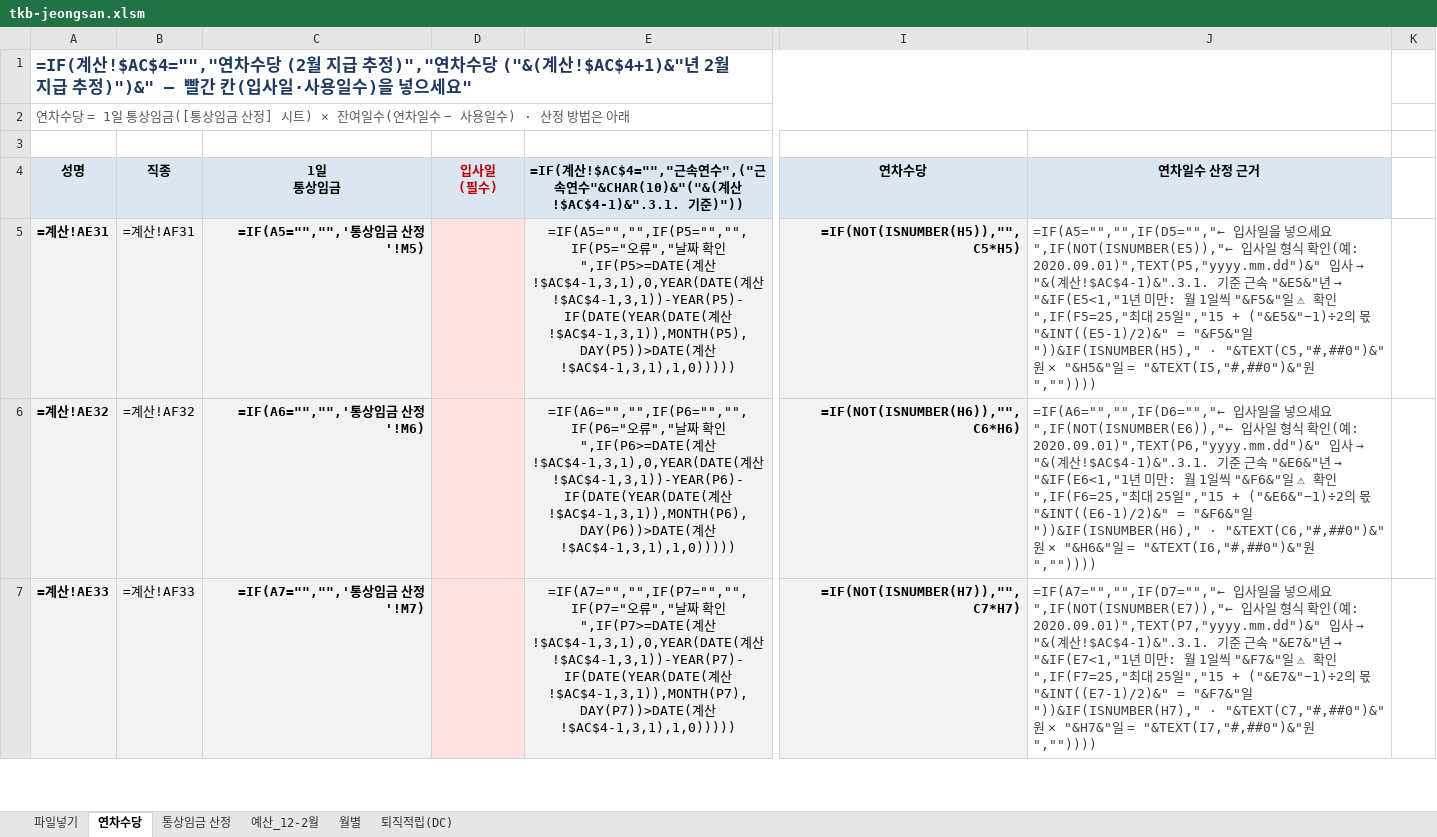
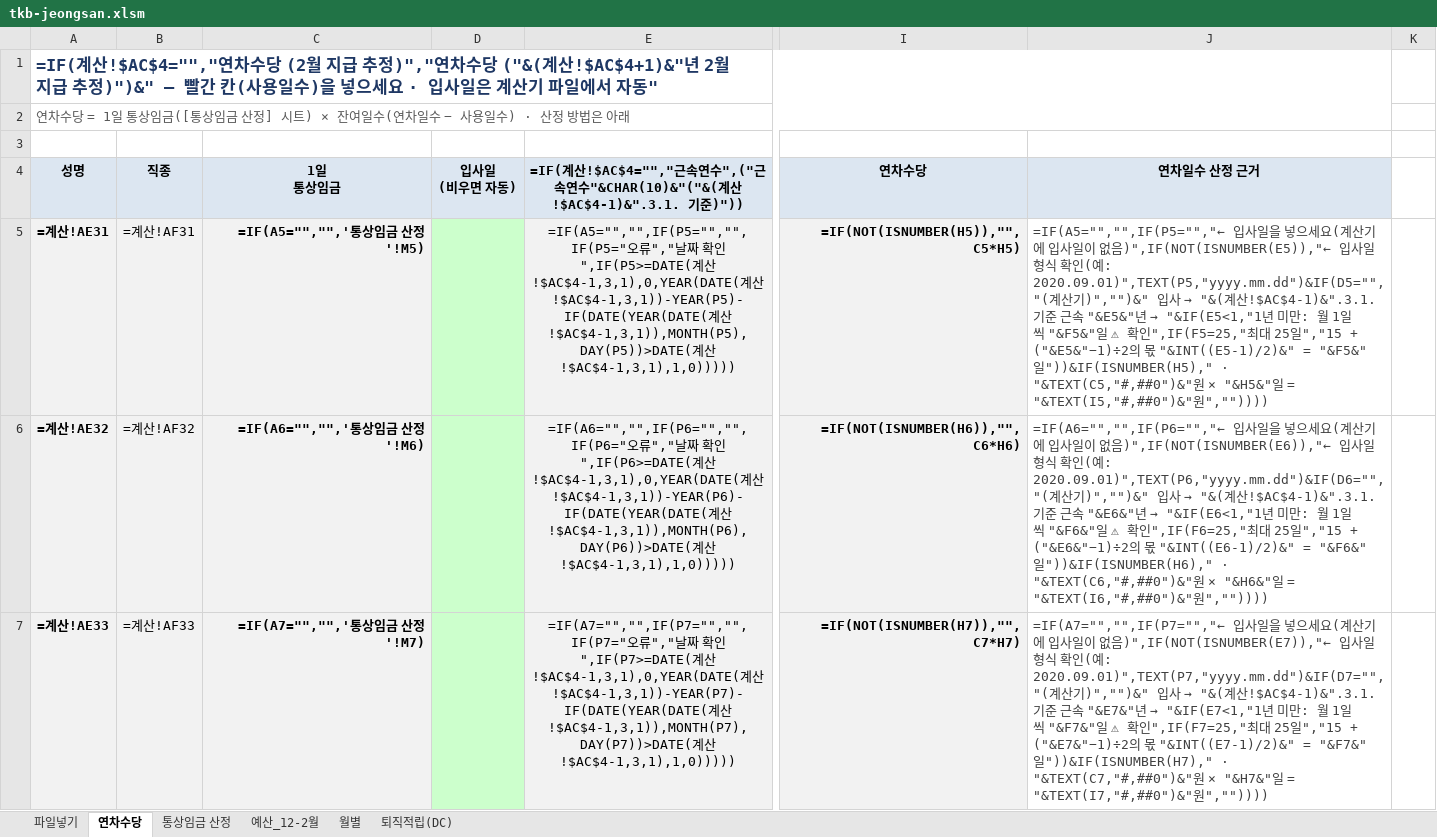
Before and after one commit to christmasgo7862-glitch/barodogu, an Excel workbook: files/tkb-jeongsan.xlsm, sheet 연차수당, drawn as a sheet; only a part is shown, gaps mark what is left out; values as stored, in another font and other column widths than the file's, no borders; formulas without a stored value are shown as written; charts and pictures and conditional formats not drawn; ↵ is a line break in a cell; the diff covers the shown part only; the diff names each change by its address in the sheet, - before the commit and + after, or states it on an @@ line.

```diff
--- a/files/tkb-jeongsan.xlsm (sheet 연차수당)
+++ b/files/tkb-jeongsan.xlsm (sheet 연차수당)
-A1 (성명): …간 칸(입사일·사용일수)을 넣으세요"
+A1 (성명): …간 칸(사용일수)을 넣으세요 · 입사일은 계산기 파일에서 자동"
-D4: 입사일 ↵ (필수)
+D4: 입사일 ↵ (비우면 자동)
-D4 text colour: #C00000
+D4 text colour: black
-D5:D7 fill: #FFE1E1
+D5:D7 fill: #CCFFCC
-J5 (연차일수 산정 근거): =IF(A5="","",IF(D5="","← 입사일을 넣으세요",IF(NOT(ISNUMBER(E5)),"← 입사일 형식 확인(예: 2020.09.01)",TEXT(P5,"yyyy.mm.dd")&" 입사…
+J5 (연차일수 산정 근거): =IF(A5="","",IF(P5="","← 입사일을 넣으세요(계산기에 입사일이 없음)",IF(NOT(ISNUMBER(E5)),"← 입사일 형식 확인(예: 2020.09.01)",TEXT(P5,"yyyy.mm.dd")&IF(D5="","(계산기)","")&" 입사…
-J6 (연차일수 산정 근거): =IF(A6="","",IF(D6="","← 입사일을 넣으세요",IF(NOT(ISNUMBER(E6)),"← 입사일 형식 확인(예: 2020.09.01)",TEXT(P6,"yyyy.mm.dd")&" 입사…
+J6 (연차일수 산정 근거): =IF(A6="","",IF(P6="","← 입사일을 넣으세요(계산기에 입사일이 없음)",IF(NOT(ISNUMBER(E6)),"← 입사일 형식 확인(예: 2020.09.01)",TEXT(P6,"yyyy.mm.dd")&IF(D6="","(계산기)","")&" 입사…
-J7 (연차일수 산정 근거): =IF(A7="","",IF(D7="","← 입사일을 넣으세요",IF(NOT(ISNUMBER(E7)),"← 입사일 형식 확인(예: 2020.09.01)",TEXT(P7,"yyyy.mm.dd")&" 입사…
+J7 (연차일수 산정 근거): =IF(A7="","",IF(P7="","← 입사일을 넣으세요(계산기에 입사일이 없음)",IF(NOT(ISNUMBER(E7)),"← 입사일 형식 확인(예: 2020.09.01)",TEXT(P7,"yyyy.mm.dd")&IF(D7="","(계산기)","")&" 입사…
```
Also changed, not shown: 2 added rows, 8 edited cells and cell formats elsewhere in this sheet, sheet 통상임금 산정, sheet 파일넣기, hidden cells, charts or pictures, 4 other files.
